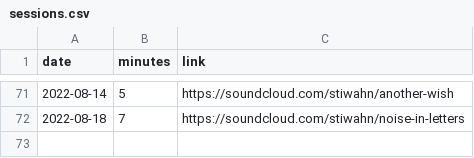
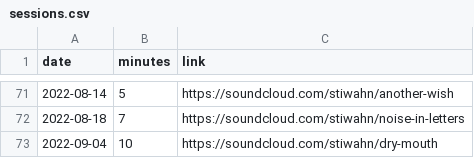
Before and after one commit to bummbummgarage/bummbummgarage.github.io, a CSV file: _data/sessions.csv, drawn as a sheet; only a part is shown, gaps mark what is left out.

Commit message:
Update sessions.csv

```diff
--- a/_data/sessions.csv
+++ b/_data/sessions.csv
@@ -72 +72,2 @@ date,minutes,link
 2022-08-18, 7, https://soundcloud.com/stiwahn/noise-in-letters
+2022-09-04, 10, https://soundcloud.com/stiwahn/dry-mouth
```
